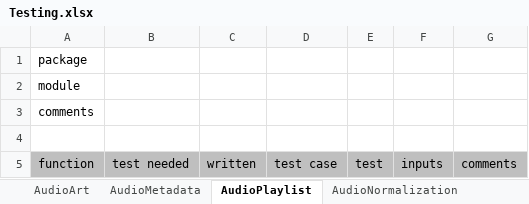
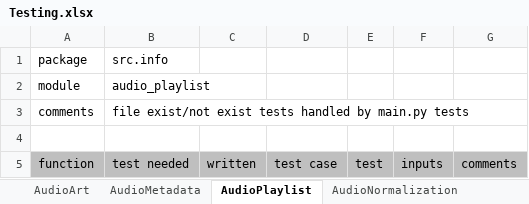
Before and after one commit to manweile/MusicProcessing, an Excel workbook: excel_files/Testing.xlsx, sheet AudioPlaylist, drawn as a sheet; values as stored, in another font and other column widths than the file's, no borders; the diff names each change by its address in the sheet, - before the commit and + after, or states it on an @@ line.

```diff
--- a/excel_files/Testing.xlsx (sheet AudioPlaylist)
+++ b/excel_files/Testing.xlsx (sheet AudioPlaylist)
-B1: (empty)
+B1: src.info
-B2: (empty)
+B2: audio_playlist
-B3: (empty)
+B3: file exist/not exist tests handled by main.py tests
```
Also changed, not shown: sheet AudioMetadata, sheet AudioNormalization, sheet DirectoryProcessing, sheet SubprocessUtilities.
